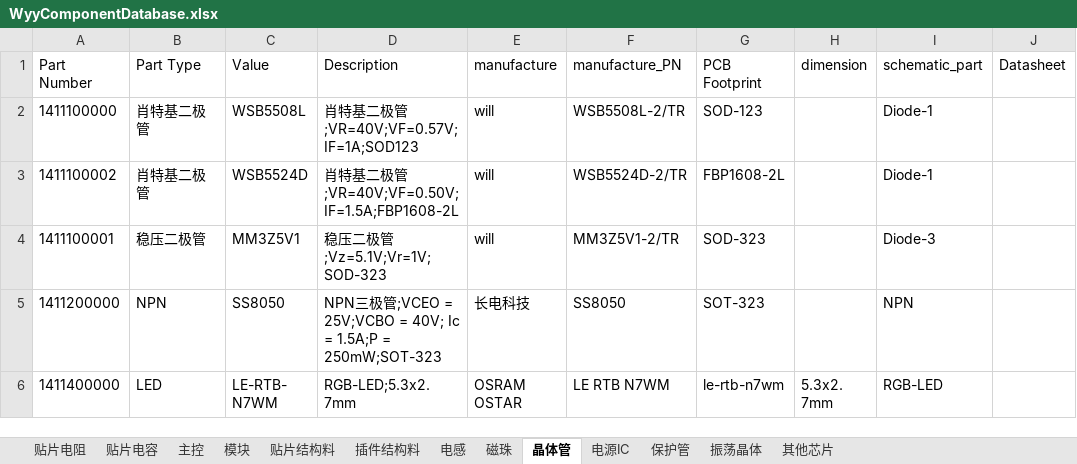
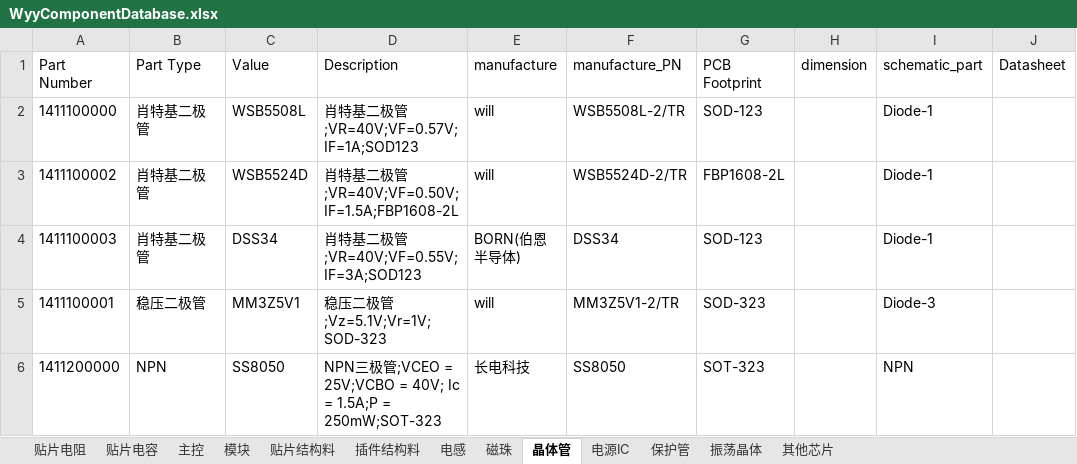
Before and after one commit to wuyunyang/Cadence_Lib, an Excel workbook: WyyComponentDatabase.xlsx, sheet 晶体管, drawn as a sheet; only a part is shown; the shorter side is filled out with more unchanged rows; values as stored, in another font and other column widths than the file's, no borders; the diff names each change by its address in the sheet, - before the commit and + after, or states it on an @@ line.

Commit message:
add BORN(伯恩半导体)-DSS34

```diff
--- a/WyyComponentDatabase.xlsx (sheet 晶体管)
+++ b/WyyComponentDatabase.xlsx (sheet 晶体管)
+row 4: 1411100003 | 肖特基二极管 | DSS34 | 肖特基二极管;VR=40V;VF=0.55V;IF=3A;SOD123 | BORN(伯恩半导体) | DSS34 | SOD-123 |  | Diode-1
```
